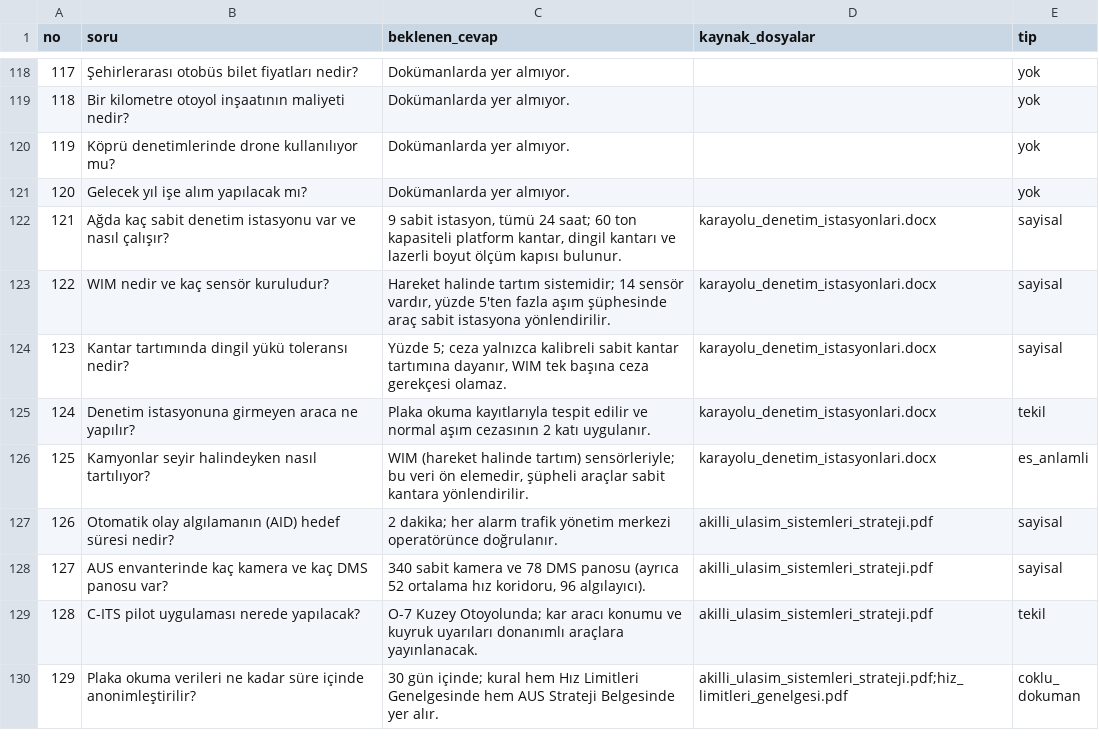
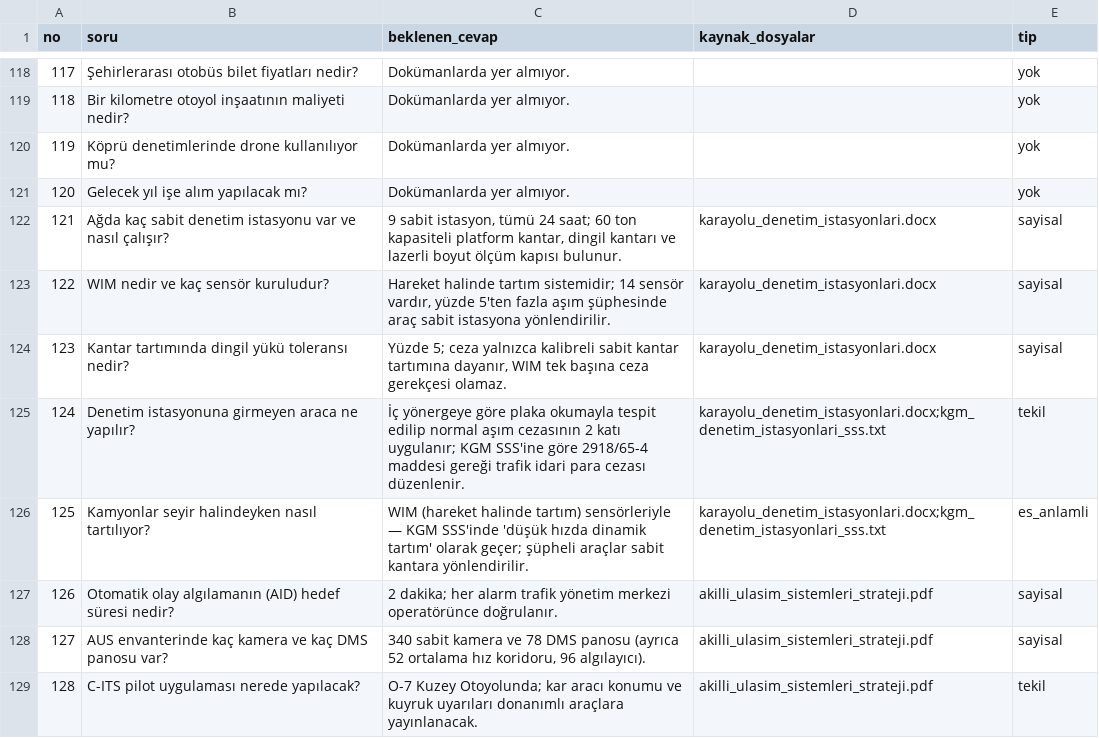
Before and after one commit to z-tufekci/kurumsal-rag, a CSV file: degerlendirme/sorular.csv, drawn as a sheet; only a part is shown, gaps mark what is left out; the shorter side is filled out with more unchanged rows.

```diff
--- a/degerlendirme/sorular.csv
+++ b/degerlendirme/sorular.csv
@@ -124,4 +124,4 @@ no,soru,beklenen_cevap,kaynak_dosyalar,tip
 123,"Kantar tartımında dingil yükü toleransı nedir?","Yüzde 5; ceza yalnızca kalibreli sabit kantar tartımına dayanır, WIM tek başına ceza gerekçesi olamaz.","karayolu_denetim_istasyonlari.docx",sayisal
-124,"Denetim istasyonuna girmeyen araca ne yapılır?","Plaka okuma kayıtlarıyla tespit edilir ve normal aşım cezasının 2 katı uygulanır.","karayolu_denetim_istasyonlari.docx",tekil
-125,"Kamyonlar seyir halindeyken nasıl tartılıyor?","WIM (hareket halinde tartım) sensörleriyle; bu veri ön elemedir, şüpheli araçlar sabit kantara yönlendirilir.","karayolu_denetim_istasyonlari.docx",es_anlamli
+124,"Denetim istasyonuna girmeyen araca ne yapılır?","İç yönergeye göre plaka okumayla tespit edilip normal aşım cezasının 2 katı uygulanır; KGM SSS'ine göre 2918/65-4 maddesi gereği trafik idari para cezası düzenlenir.","karayolu_denetim_istasyonlari.docx;kgm_denetim_istasyonlari_sss.txt",tekil
+125,"Kamyonlar seyir halindeyken nasıl tartılıyor?","WIM (hareket halinde tartım) sensörleriyle — KGM SSS'inde 'düşük hızda dinamik tartım' olarak geçer; şüpheli araçlar sabit kantara yönlendirilir.","karayolu_denetim_istasyonlari.docx;kgm_denetim_istasyonlari_sss.txt",es_anlamli
 126,"Otomatik olay algılamanın (AID) hedef süresi nedir?","2 dakika; her alarm trafik yönetim merkezi operatörünce doğrulanır.","akilli_ulasim_sistemleri_strateji.pdf",sayisal
```
